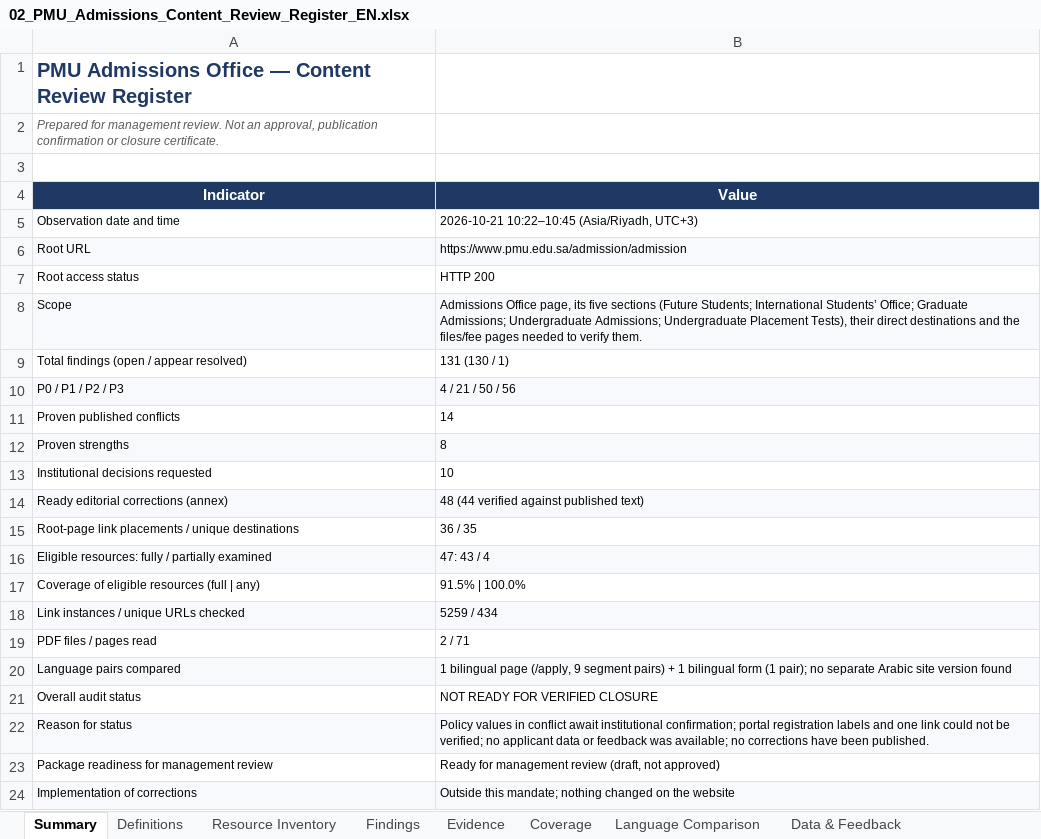
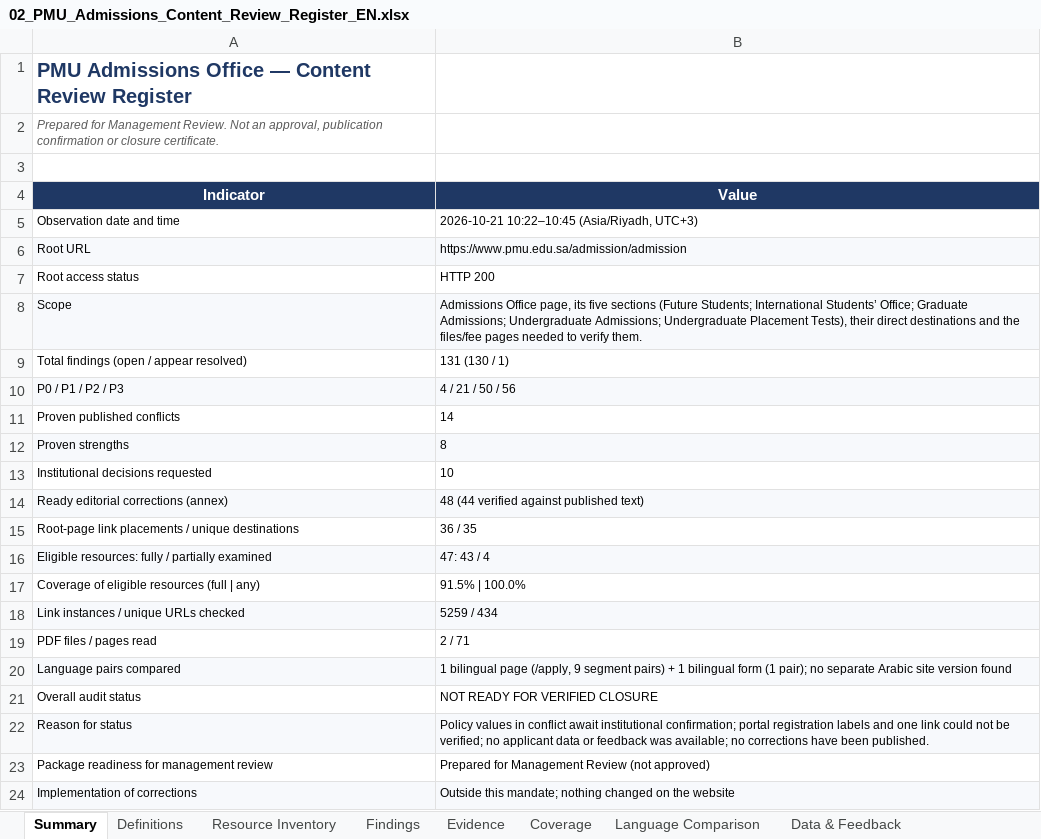
Before and after one commit to nader-al-farhan/nader-al-farhan, an Excel workbook: pmu-admissions-audit/deliverables_360/02_PMU_Admissions_Content_Review_Register_EN.xlsx, sheet Summary, drawn as a sheet; values as stored, in another font and other column widths than the file's, no borders; the diff names each change by its address in the sheet, - before the commit and + after, or states it on an @@ line.

```diff
--- a/pmu-admissions-audit/deliverables_360/02_PMU_Admissions_Content_Review_Register_EN.xlsx (sheet Summary)
+++ b/pmu-admissions-audit/deliverables_360/02_PMU_Admissions_Content_Review_Register_EN.xlsx (sheet Summary)
-A2 (Indicator): Prepared for management review. Not an…
+A2 (Indicator): Prepared for Management Review. Not an…
-B23 (Value): Ready for management review (draft, not approved)
+B23 (Value): Prepared for Management Review (not approved)
```
Also changed, not shown: pmu-admissions-audit/deliverables_360/04_PMU_Admissions_Content_Review_Register_AR.xlsx, 6 other files.
